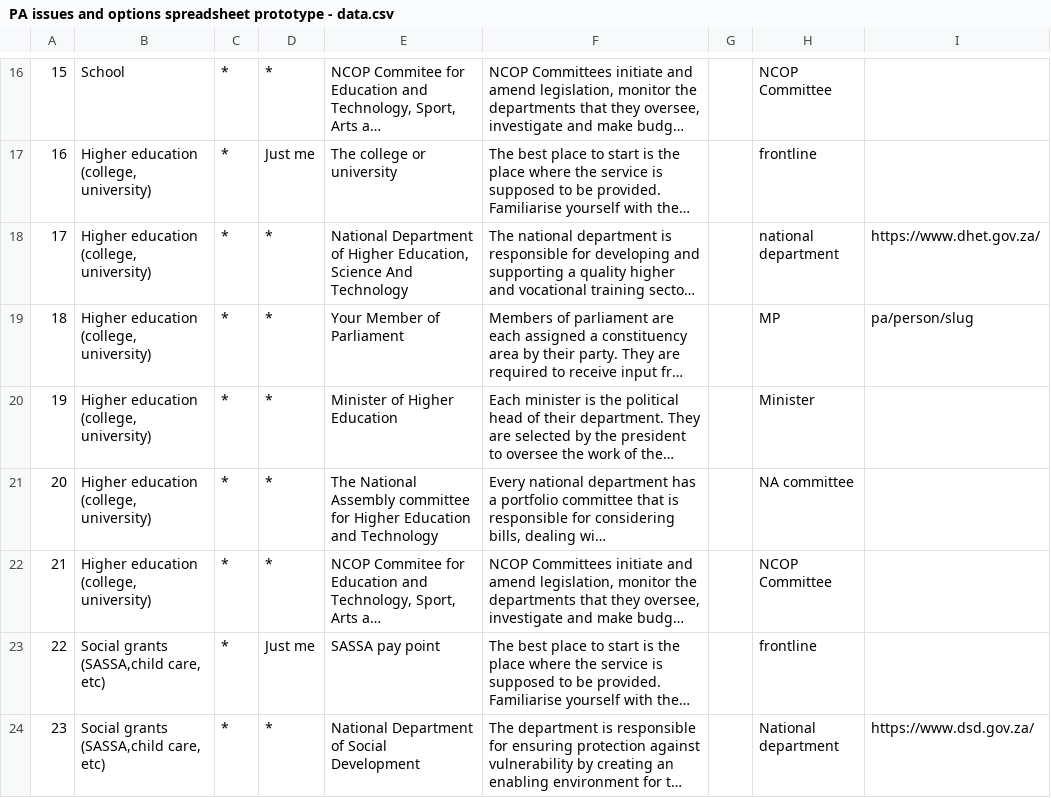
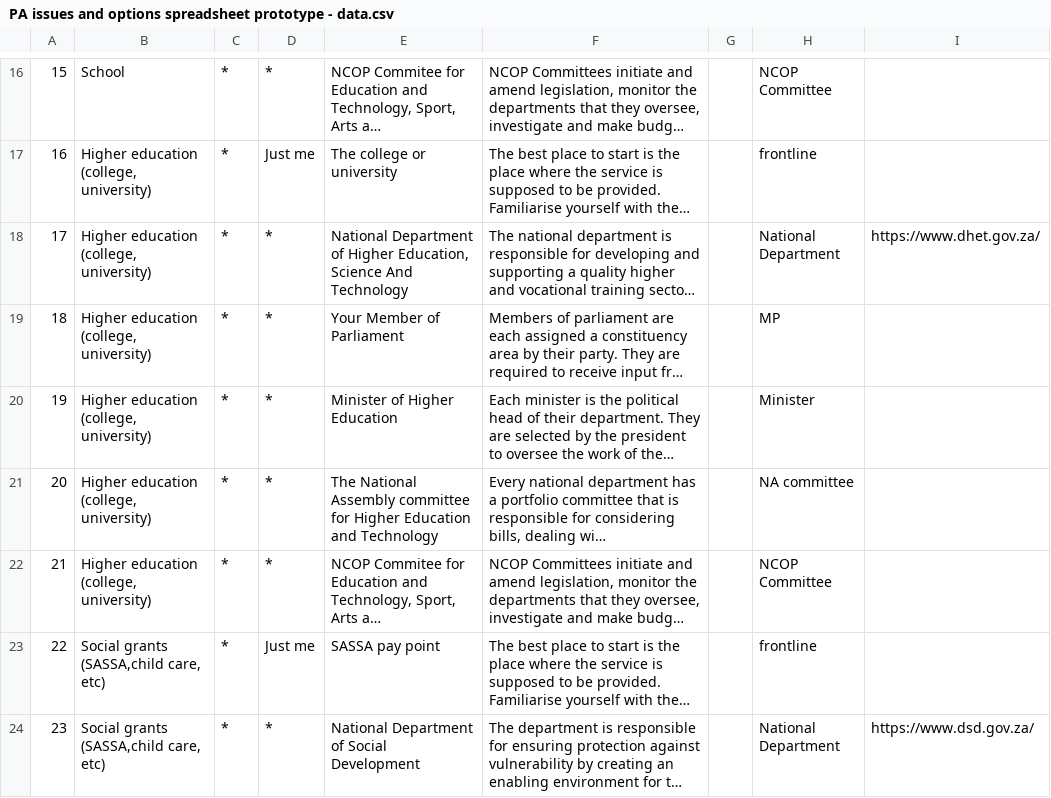
Before and after one commit to OpenUpSA/issues-and-options, a CSV file: data/PA issues and options spreadsheet prototype - data.csv, drawn as a sheet; only a part is shown, gaps mark what is left out; long unchanged cells end in …; the diff covers the shown part only; the diff names each change by its address in the sheet, - before the commit and + after, or states it on an @@ line.

Commit message:
Show the html in the option data field

```diff
--- a/data/PA issues and options spreadsheet prototype - data.csv
+++ b/data/PA issues and options spreadsheet prototype - data.csv
-H18: national department
+H18: National Department
-I19: pa/person/slug
+I19: (empty)
-H24: National department
+H24: National Department
```
Also changed, not shown: 10 edited cells elsewhere in this file, 5 other files.
